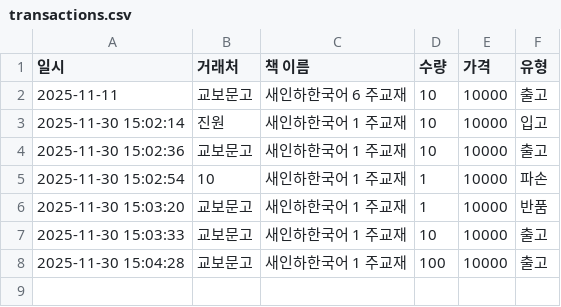
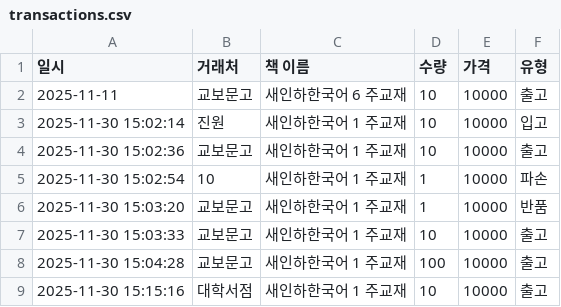
Before and after one commit to skarnjs5998-web/software, a CSV file: transactions.csv, drawn as a sheet; the diff names each change by its address in the sheet, - before the commit and + after, or states it on an @@ line.

Commit message:
Add Tx: 출고 - 새인하한국어 1 주교재

```diff
--- a/transactions.csv
+++ b/transactions.csv
+row 9: 2025-11-30 15:15:16 | 대학서점 | 새인하한국어 1 주교재 | 10 | 10000 | 출고
```
